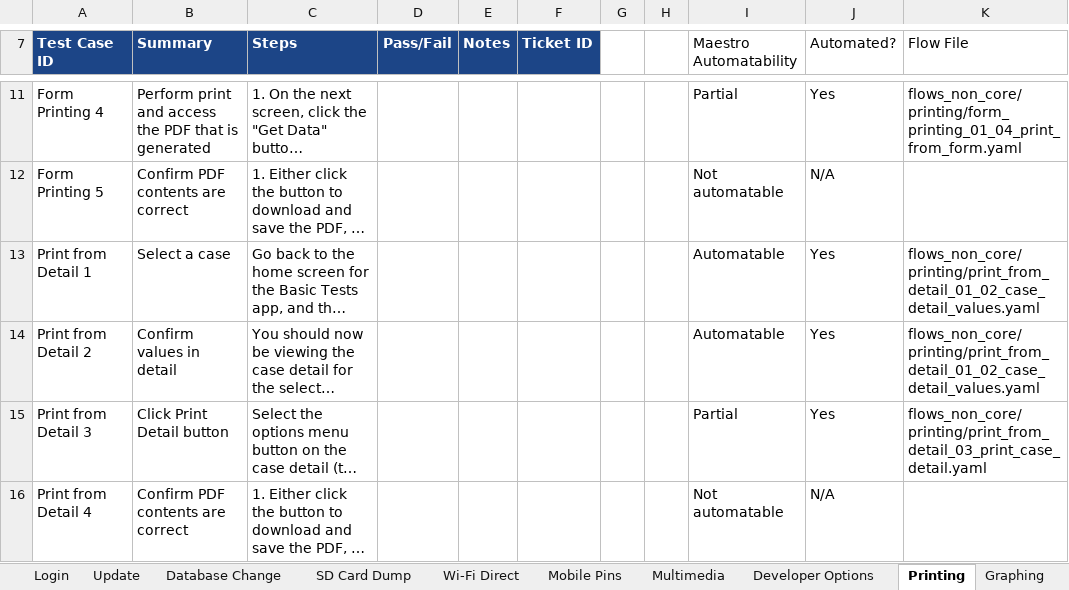
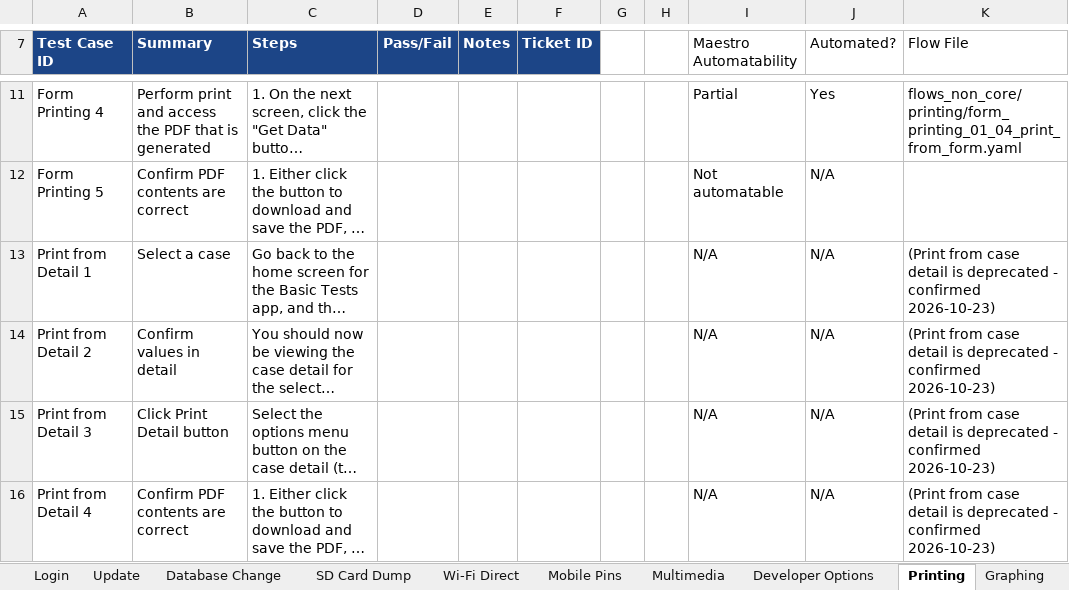
Before and after one commit to dimagi/dimagi-qa-commcare-mobile, an Excel workbook: docs/[Master] Mobile Plan (2026).xlsx, sheet Printing, drawn as a sheet; only a part is shown, gaps mark what is left out; long unchanged cells end in …; values as stored, in another font and other column widths than the file's, no borders; conditional formats not drawn; the diff names each change by its address in the sheet, - before the commit and + after, or states it on an @@ line.

```diff
--- a/docs/[Master] Mobile Plan (2026).xlsx (sheet Printing)
+++ b/docs/[Master] Mobile Plan (2026).xlsx (sheet Printing)
-I13:I14 (Maestro Automatability): Automatable
+I13:I14 (Maestro Automatability): N/A
-J13:J15 (Automated?): Yes
+J13:J15 (Automated?): N/A
-K13:K14 (Flow File): flows_non_core/printing/print_from_detail_01_02_case_detail_values.yaml
+K13:K14 (Flow File): (Print from case detail is deprecated - confirmed 2026-10-23)
-I15 (Maestro Automatability): Partial
+I15 (Maestro Automatability): N/A
-K15 (Flow File): flows_non_core/printing/print_from_detail_03_print_case_detail.yaml
+K15 (Flow File): (Print from case detail is deprecated - confirmed 2026-10-23)
-I16 (Maestro Automatability): Not automatable
+I16 (Maestro Automatability): N/A
-K16 (Flow File): (empty)
+K16 (Flow File): (Print from case detail is deprecated - confirmed 2026-10-23)
```
Also changed, not shown: sheet Personal ID, sheet Mapbox, sheet Graphing, docs/Connect Test Case and Workflow Inventory.xlsx, 4 other files.
